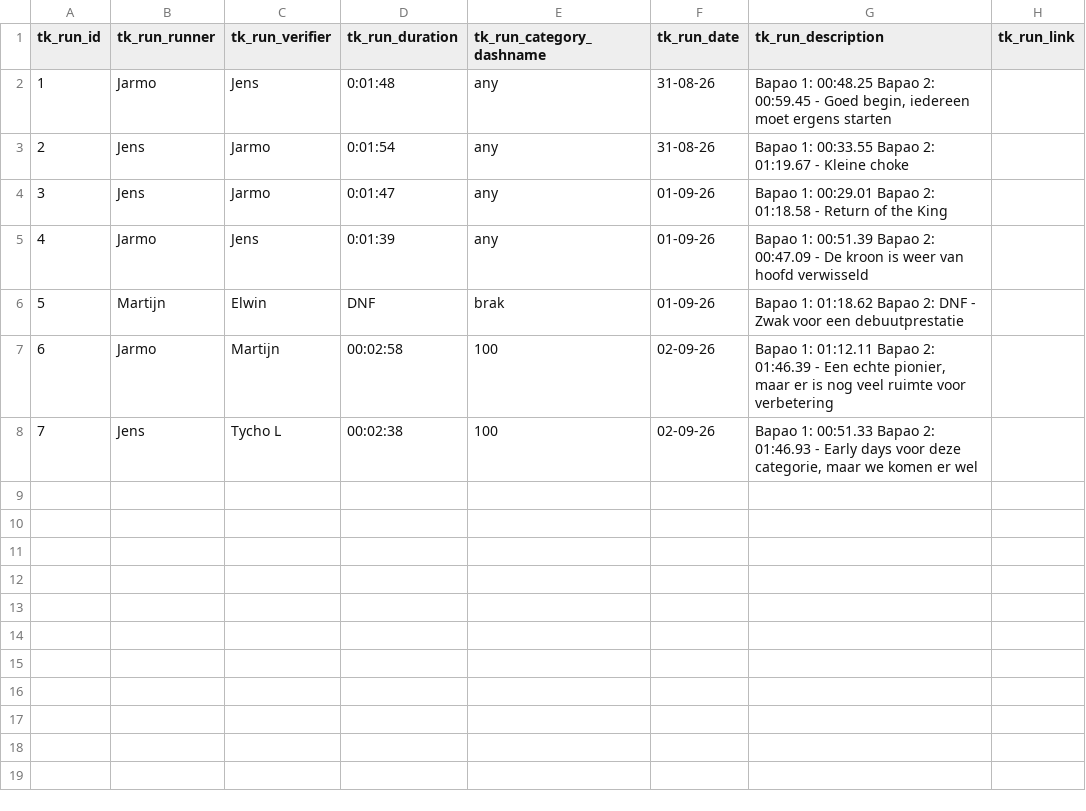
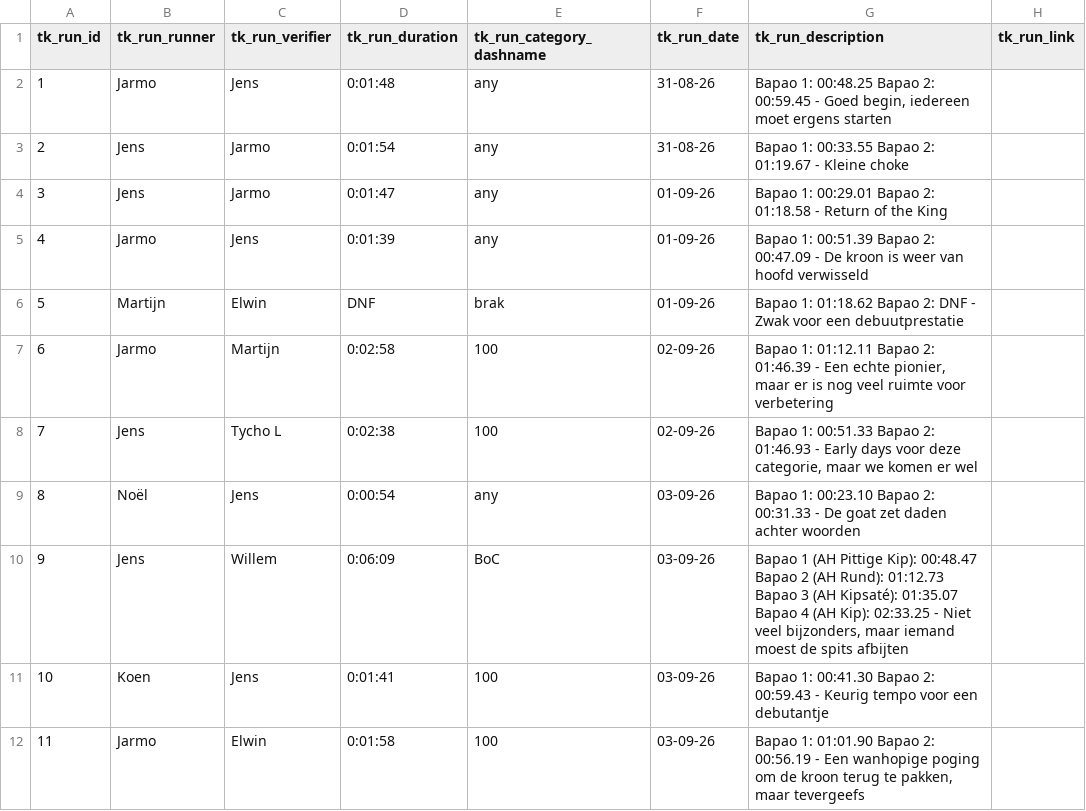
Before and after one commit to WillSmiff/bakpauw, a CSV file: csv/runs.csv, drawn as a sheet.

```diff
--- a/csv/runs.csv
+++ b/csv/runs.csv
@@ -6,3 +6,7 @@ tk_run_id,tk_run_runner,tk_run_verifier,tk_run_duration,tk_run_category_dashname
 5,Martijn,Elwin,DNF,brak,01-09-26,Bapao 1: 01:18.62 Bapao 2: DNF - Zwak voor een debuutprestatie,
-6,Jarmo,Martijn,00:02:58,100,02-09-26,"Bapao 1: 01:12.11 Bapao 2: 01:46.39 - Een echte pionier, maar er is nog veel ruimte voor verbetering",
-7,Jens,Tycho L,00:02:38,100,02-09-26,"Bapao 1: 00:51.33 Bapao 2: 01:46.93 - Early days voor deze categorie, maar we komen er wel",
+6,Jarmo,Martijn,0:02:58,100,02-09-26,"Bapao 1: 01:12.11 Bapao 2: 01:46.39 - Een echte pionier, maar er is nog veel ruimte voor verbetering",
+7,Jens,Tycho L,0:02:38,100,02-09-26,"Bapao 1: 00:51.33 Bapao 2: 01:46.93 - Early days voor deze categorie, maar we komen er wel",
+8,Noël,Jens,0:00:54,any,03-09-26,Bapao 1: 00:23.10 Bapao 2: 00:31.33 - De goat zet daden achter woorden,
+9,Jens,Willem,0:06:09,BoC,03-09-26,"Bapao 1 (AH Pittige Kip): 00:48.47 Bapao 2 (AH Rund): 01:12.73 Bapao 3 (AH Kipsaté): 01:35.07 Bapao 4 (AH Kip): 02:33.25 - Niet veel bijzonders, maar iemand moest de spits afbijten",
+10,Koen,Jens,0:01:41,100,03-09-26,Bapao 1: 00:41.30 Bapao 2: 00:59.43 - Keurig tempo voor een debutantje,
+11,Jarmo,Elwin,0:01:58,100,03-09-26,"Bapao 1: 01:01.90 Bapao 2: 00:56.19 - Een wanhopige poging om de kroon terug te pakken, maar tevergeefs",
```
Also changed, not shown: 14 other files.
